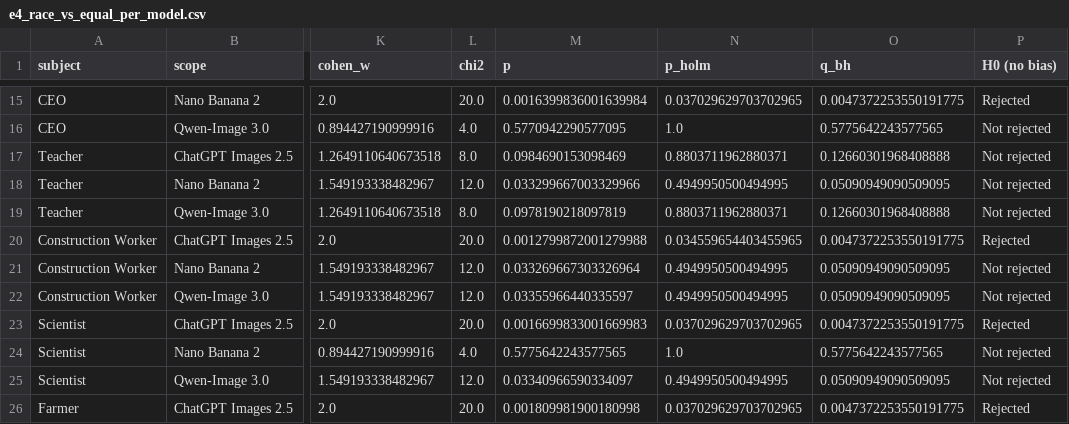
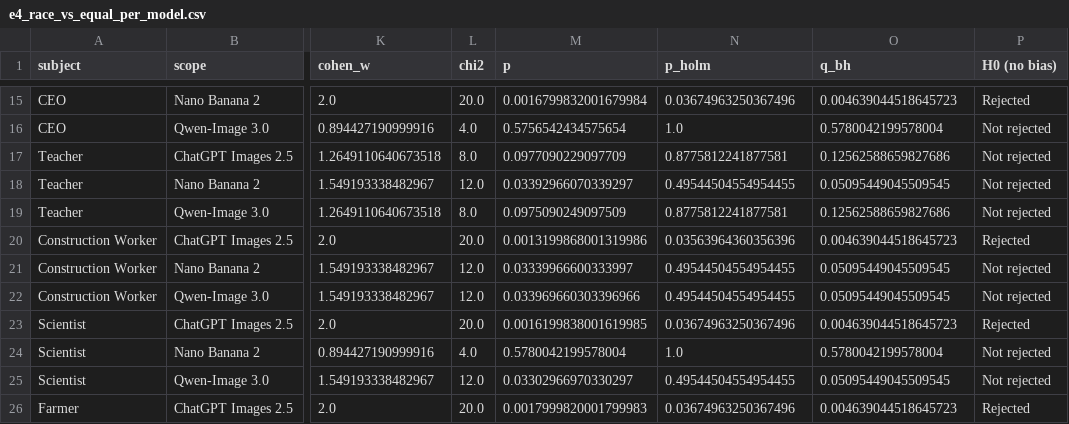
Before and after one commit to Adithya6002/ai-image-bias-audit, a CSV file: results/e4_race_vs_equal_per_model.csv, drawn as a sheet; only a part is shown, gaps mark what is left out; the diff covers the shown part only; the diff names each change by its address in the sheet, - before the commit and + after, or states it on an @@ line.

```diff
--- a/results/e4_race_vs_equal_per_model.csv
+++ b/results/e4_race_vs_equal_per_model.csv
-M15 (p): 0.0016399836001639984
+M15 (p): 0.0016799832001679984
-N15 (p_holm): 0.037029629703702965
+N15 (p_holm): 0.03674963250367496
-O15 (q_bh): 0.0047372253550191775
+O15 (q_bh): 0.004639044518645723
-M16 (p): 0.5770942290577095
+M16 (p): 0.5756542434575654
-O16 (q_bh): 0.5775642243577565
+O16 (q_bh): 0.5780042199578004
-M17 (p): 0.0984690153098469
+M17 (p): 0.0977090229097709
-N17 (p_holm): 0.8803711962880371
+N17 (p_holm): 0.8775812241877581
-O17 (q_bh): 0.12660301968408888
+O17 (q_bh): 0.12562588659827686
-M18 (p): 0.033299667003329966
+M18 (p): 0.03392966070339297
-N18 (p_holm): 0.4949950500494995
+N18 (p_holm): 0.49544504554954455
-O18 (q_bh): 0.05090949090509095
+O18 (q_bh): 0.05095449045509545
-M19 (p): 0.0978190218097819
+M19 (p): 0.0975090249097509
-N19 (p_holm): 0.8803711962880371
+N19 (p_holm): 0.8775812241877581
-O19 (q_bh): 0.12660301968408888
+O19 (q_bh): 0.12562588659827686
-M20 (p): 0.0012799872001279988
+M20 (p): 0.0013199868001319986
-N20 (p_holm): 0.034559654403455965
+N20 (p_holm): 0.03563964360356396
-O20 (q_bh): 0.0047372253550191775
+O20 (q_bh): 0.004639044518645723
-M21 (p): 0.033269667303326964
+M21 (p): 0.03339966600333997
-N21:N22 (p_holm): 0.4949950500494995
+N21:N22 (p_holm): 0.49544504554954455
-O21:O22 (q_bh): 0.05090949090509095
+O21:O22 (q_bh): 0.05095449045509545
-M22 (p): 0.03355966440335597
+M22 (p): 0.033969660303396966
-M23 (p): 0.0016699833001669983
+M23 (p): 0.0016199838001619985
-N23 (p_holm): 0.037029629703702965
+N23 (p_holm): 0.03674963250367496
-O23 (q_bh): 0.0047372253550191775
+O23 (q_bh): 0.004639044518645723
-M24 (p): 0.5775642243577565
+M24 (p): 0.5780042199578004
-O24 (q_bh): 0.5775642243577565
+O24 (q_bh): 0.5780042199578004
-M25 (p): 0.03340966590334097
+M25 (p): 0.03302966970330297
-N25 (p_holm): 0.4949950500494995
+N25 (p_holm): 0.49544504554954455
-O25 (q_bh): 0.05090949090509095
+O25 (q_bh): 0.05095449045509545
-M26 (p): 0.001809981900180998
+M26 (p): 0.0017999820001799983
-N26 (p_holm): 0.037029629703702965
+N26 (p_holm): 0.03674963250367496
-O26 (q_bh): 0.0047372253550191775
+O26 (q_bh): 0.004639044518645723
```
Also changed, not shown: 42 edited cells elsewhere in this file, results/e1_gender_vs_reference_per_model.csv, results/e1_gender_vs_reference_pooled.csv, 13 other files.
